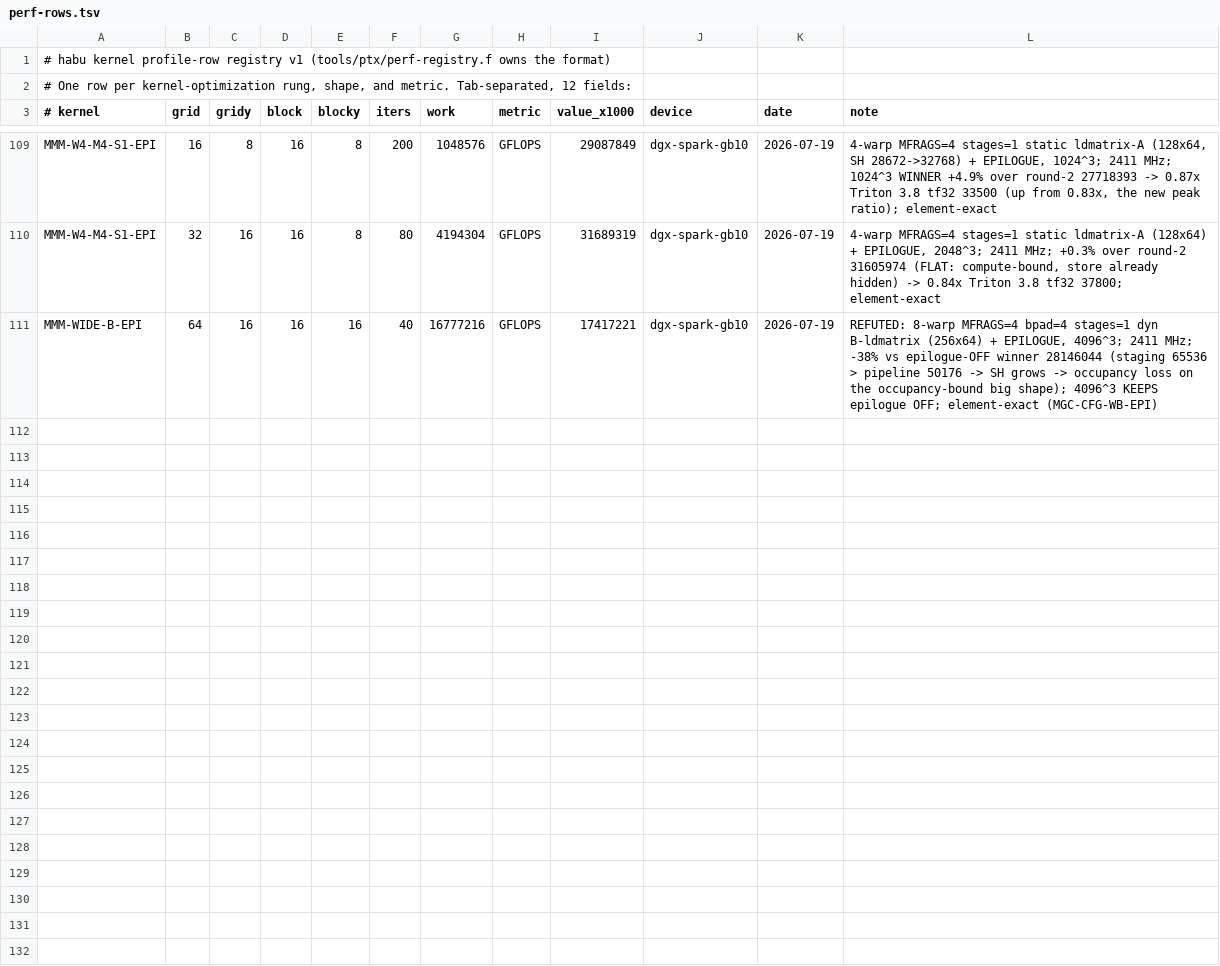
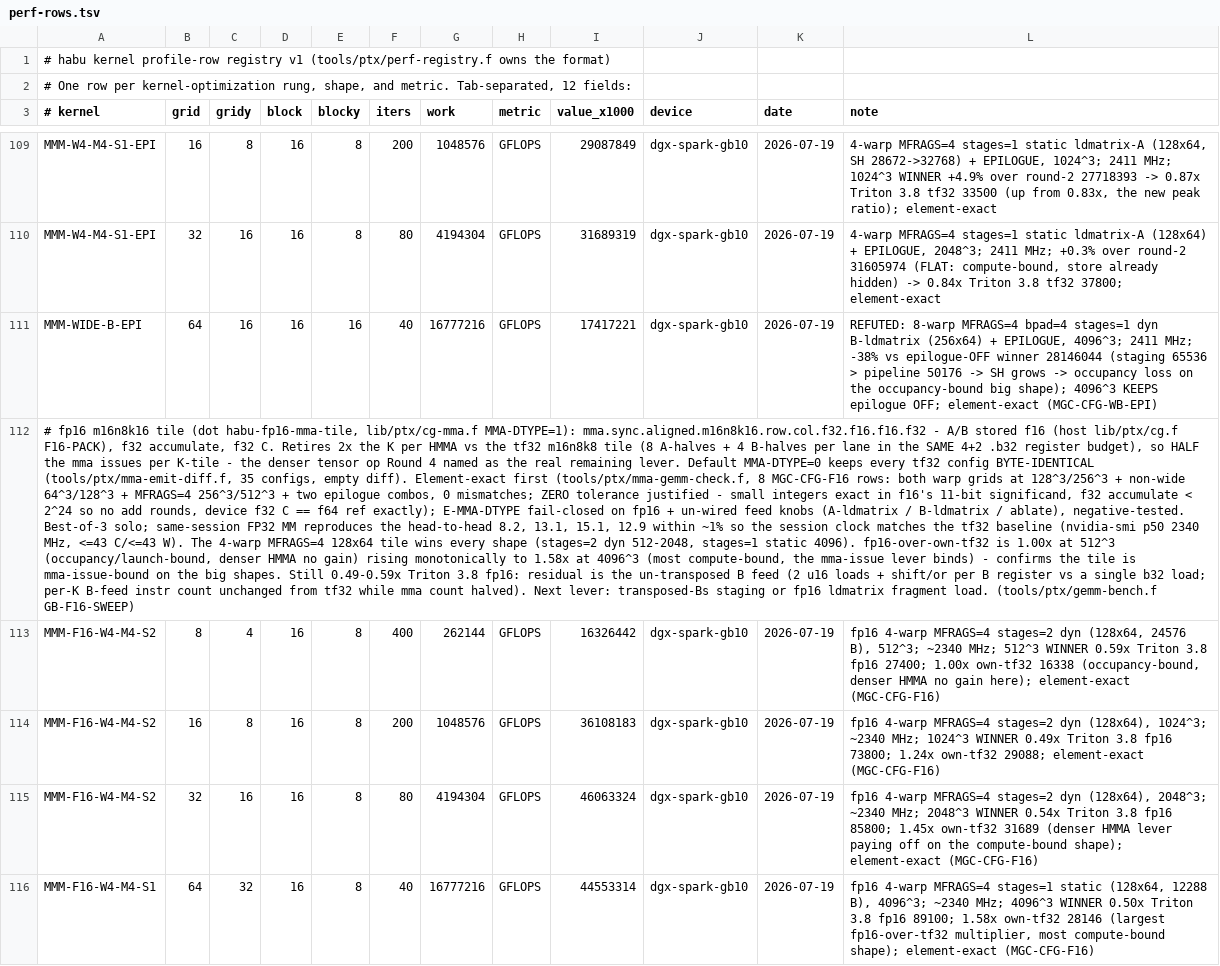
Before and after one commit to joelreymont/habu, a TSV file: tools/ptx/perf-rows.tsv, drawn as a sheet; only a part is shown, gaps mark what is left out; the diff names each change by its address in the sheet, - before the commit and + after, or states it on an @@ line.

Commit message:
Add fp16 m16n8k16 mma.sync tile

```diff
--- a/tools/ptx/perf-rows.tsv
+++ b/tools/ptx/perf-rows.tsv
+row 112: # fp16 m16n8k16 tile (dot habu-fp16-mma-tile, lib/ptx/cg-mma.f MMA-DTYPE=1): mma.sync.aligned.m16n8k16.row.col.f32.f16.f16.f32 - A/B stored f16 (host lib/ptx/cg.f F16-PACK), f32 accumulate, f32 C. Retires 2x the K per HMMA vs the tf32 m16n8k8 tile (8 A-halves + 4 B-halves per lane in the SAME 4+2 .b32 register budget), so HALF the mma issues per K-tile - the denser tensor op Round 4 named as the real remaining lever. Default MMA-DTYPE=0 keeps every tf32 config BYTE-IDENTICAL (tools/ptx/mma-emit-diff.f, 35 configs, empty diff). Element-exact first (tools/ptx/mma-gemm-check.f, 8 MGC-CFG-F16 rows: both warp grids at 128^3/256^3 + non-wide 64^3/128^3 + MFRAGS=4 256^3/512^3 + two epilogue combos, 0 mismatches; ZERO tolerance justified - small integers exact in f16's 11-bit significand, f32 accumulate < 2^24 so no add rounds, device f32 C == f64 ref exactly); E-MMA-DTYPE fail-closed on fp16 + un-wired feed knobs (A-ldmatrix / B-ldmatrix / ablate), negative-tested. Best-of-3 solo; same-session FP32 MM reproduces the head-to-head 8.2, 13.1, 15.1, 12.9 within ~1% so the session clock matches the tf32 baseline (nvidia-smi p50 2340 MHz, <=43 C/<=43 W). The 4-warp MFRAGS=4 128x64 tile wins every shape (stages=2 dyn 512-2048, stages=1 static 4096). fp16-over-own-tf32 is 1.00x at 512^3 (occupancy/launch-bound, denser HMMA no gain) rising monotonically to 1.58x at 4096^3 (most compute-bound, the mma-issue lever binds) - confirms the tile is mma-issue-bound on the big shapes. Still 0.49-0.59x Triton 3.8 fp16: residual is the un-transposed B feed (2 u16 loads + shift/or per B register vs a single b32 load; per-K B-feed instr count unchanged from tf32 while mma count halved). Next lever: transposed-Bs staging or fp16 ldmatrix fragment load. (tools/ptx/gemm-bench.f GB-F16-SWEEP)
+row 113: MMM-F16-W4-M4-S2 | 8 | 4 | 16 | 8 | 400 | 262144 | GFLOPS | 16326442 | dgx-spark-gb10 | 2026-07-19 | fp16 4-warp MFRAGS=4 stages=2 dyn (128x64, 24576 B), 512^3; ~2340 MHz; 512^3 WINNER 0.59x Triton 3.8 fp16 27400; 1.00x own-tf32 16338 (occupancy-bound, denser HMMA no gain here); element-exact (MGC-CFG-F16)
+row 114: MMM-F16-W4-M4-S2 | 16 | 8 | 16 | 8 | 200 | 1048576 | GFLOPS | 36108183 | dgx-spark-gb10 | 2026-07-19 | fp16 4-warp MFRAGS=4 stages=2 dyn (128x64), 1024^3; ~2340 MHz; 1024^3 WINNER 0.49x Triton 3.8 fp16 73800; 1.24x own-tf32 29088; element-exact (MGC-CFG-F16)
+row 115: MMM-F16-W4-M4-S2 | 32 | 16 | 16 | 8 | 80 | 4194304 | GFLOPS | 46063324 | dgx-spark-gb10 | 2026-07-19 | fp16 4-warp MFRAGS=4 stages=2 dyn (128x64), 2048^3; ~2340 MHz; 2048^3 WINNER 0.54x Triton 3.8 fp16 85800; 1.45x own-tf32 31689 (denser HMMA lever paying off on the compute-bound shape); element-exact (MGC-CFG-F16)
+row 116: MMM-F16-W4-M4-S1 | 64 | 32 | 16 | 8 | 40 | 16777216 | GFLOPS | 44553314 | dgx-spark-gb10 | 2026-07-19 | fp16 4-warp MFRAGS=4 stages=1 static (128x64, 12288 B), 4096^3; ~2340 MHz; 4096^3 WINNER 0.50x Triton 3.8 fp16 89100; 1.58x own-tf32 28146 (largest fp16-over-tf32 multiplier, most compute-bound shape); element-exact (MGC-CFG-F16)
```
Also changed, not shown: 7 other files.
